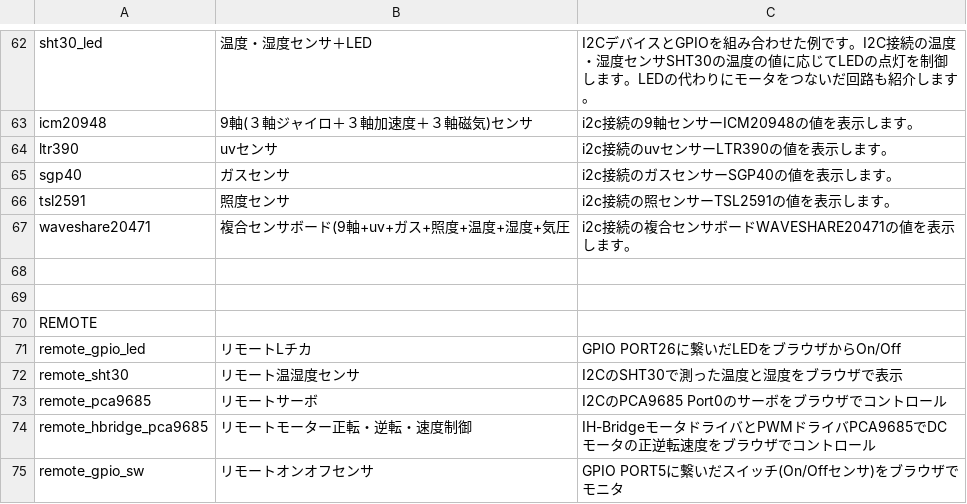
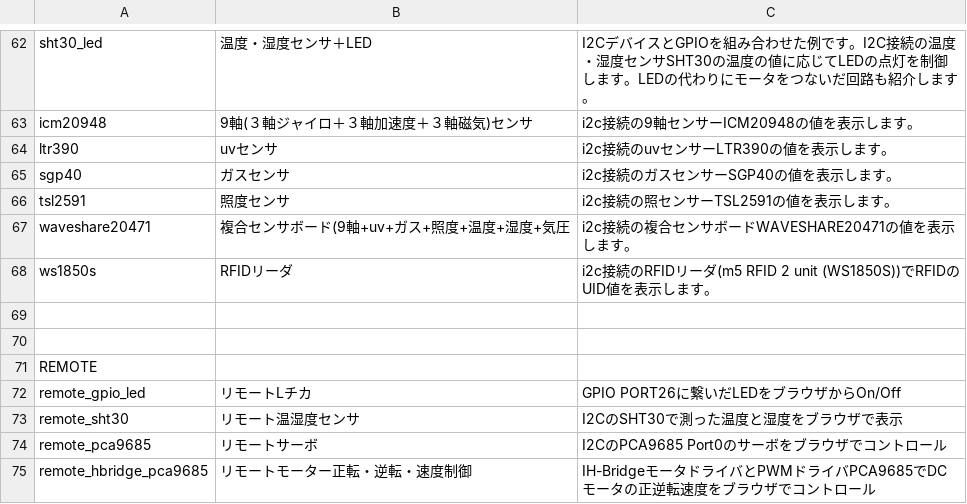
Before and after one commit to chirimen-oh/chirimen.org, a CSV file: pizero/src/esm-examples/index_examples.csv, drawn as a sheet; only a part is shown, gaps mark what is left out; the shorter side is filled out with more unchanged rows.

Commit message:
Add m5 RFID 2 unit

```diff
--- a/pizero/src/esm-examples/index_examples.csv
+++ b/pizero/src/esm-examples/index_examples.csv
@@ -67,2 +67,3 @@ tsl2591,照度センサ,i2c接続の照センサーTSL2591の値を表示しま
 waveshare20471,複合センサボード(9軸+uv+ガス+照度+温度+湿度+気圧,i2c接続の複合センサボードWAVESHARE20471の値を表示します。
+ws1850s,RFIDリーダ,i2c接続のRFIDリーダ(m5 RFID 2 unit (WS1850S))でRFIDのUID値を表示します。
 
```
Also changed, not shown: 6 other files.
